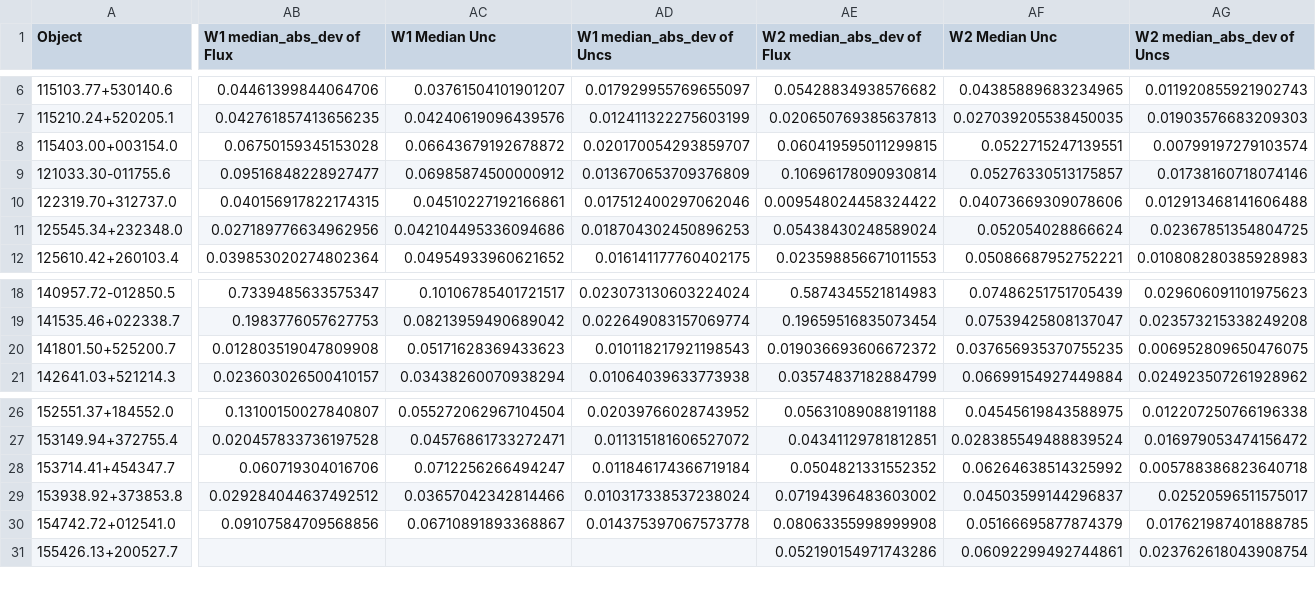
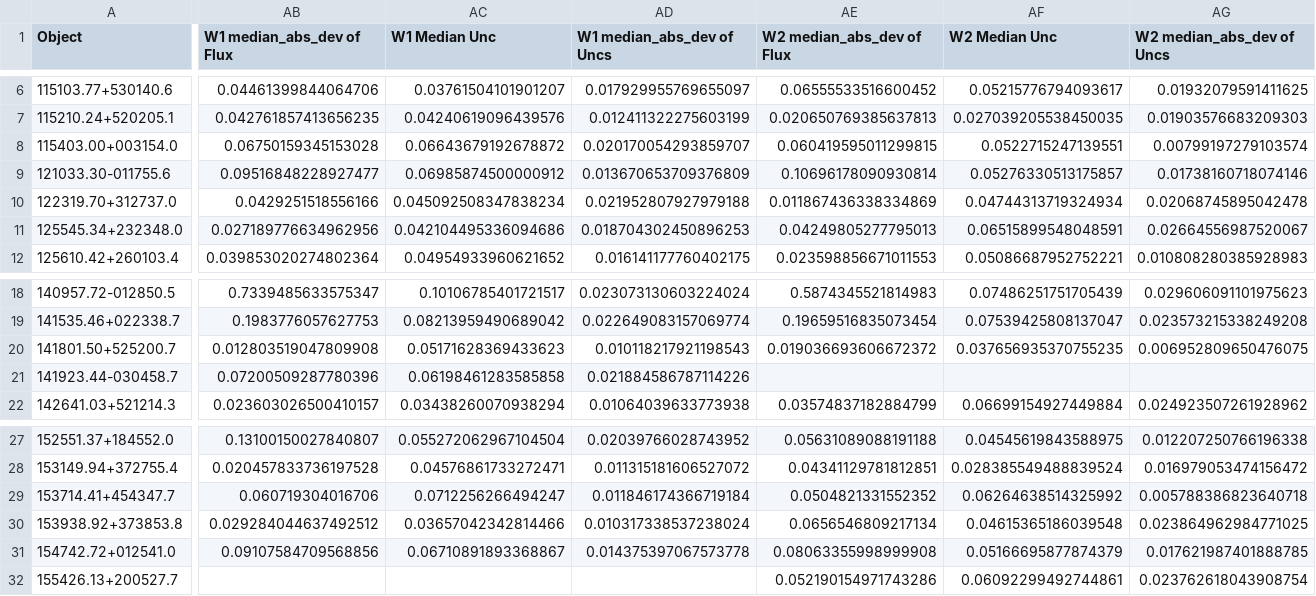
Before and after one commit to ciaranlong7/Level-4-Project, a CSV file: CLAGN_Quantifying_Change_just_MIR_2nd_biggest_smallest.csv, drawn as a sheet; only a part is shown, gaps mark what is left out; addresses are those after the commit; rows hold the shown columns only; the diff covers the shown part only; the diff names each change by its address in the sheet, - before the commit and + after, or states it on an @@ line.

```diff
--- a/CLAGN_Quantifying_Change_just_MIR_2nd_biggest_smallest.csv
+++ b/CLAGN_Quantifying_Change_just_MIR_2nd_biggest_smallest.csv
-AE6 (W2 median_abs_dev of Flux): 0.05428834938576682
+AE6 (W2 median_abs_dev of Flux): 0.06555533516600452
-AF6 (W2 Median Unc): 0.04385889683234965
+AF6 (W2 Median Unc): 0.05215776794093617
-AG6 (W2 median_abs_dev of Uncs): 0.011920855921902743
+AG6 (W2 median_abs_dev of Uncs): 0.01932079591411625
-AB10 (W1 median_abs_dev of Flux): 0.040156917822174315
+AB10 (W1 median_abs_dev of Flux): 0.0429251518556166
-AC10 (W1 Median Unc): 0.04510227192166861
+AC10 (W1 Median Unc): 0.045092508347838234
-AD10 (W1 median_abs_dev of Uncs): 0.017512400297062046
+AD10 (W1 median_abs_dev of Uncs): 0.021952807927979188
-AE10 (W2 median_abs_dev of Flux): 0.009548024458324422
+AE10 (W2 median_abs_dev of Flux): 0.011867436338334869
-AF10 (W2 Median Unc): 0.04073669309078606
+AF10 (W2 Median Unc): 0.04744313719324934
-AG10 (W2 median_abs_dev of Uncs): 0.012913468141606488
+AG10 (W2 median_abs_dev of Uncs): 0.02068745895042478
-AE11 (W2 median_abs_dev of Flux): 0.05438430248589024
+AE11 (W2 median_abs_dev of Flux): 0.04249805277795013
-AF11 (W2 Median Unc): 0.052054028866624
+AF11 (W2 Median Unc): 0.06515899548048591
-AG11 (W2 median_abs_dev of Uncs): 0.02367851354804725
+AG11 (W2 median_abs_dev of Uncs): 0.02664556987520067
+row 21: 141923.44-030458.7 | 0.07200509287780396 | 0.06198461283585858 | 0.021884586787114226
-AE30 (W2 median_abs_dev of Flux): 0.07194396483603002
+AE30 (W2 median_abs_dev of Flux): 0.0656546809217134
-AF30 (W2 Median Unc): 0.04503599144296837
+AF30 (W2 Median Unc): 0.04615365186039548
-AG30 (W2 median_abs_dev of Uncs): 0.02520596511575017
+AG30 (W2 median_abs_dev of Uncs): 0.023864962984771025
```
Also changed, not shown: 90 edited cells elsewhere in this file, AGN_Quantifying_Change_just_MIR_2nd_biggest_smallest.csv, 5 other files.
